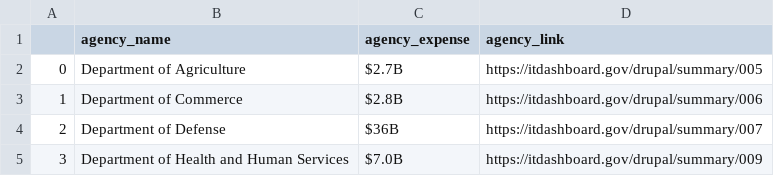
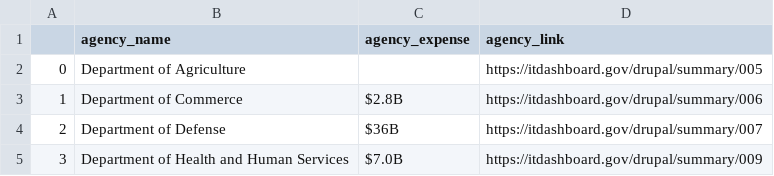
Before and after one commit to vrushangdev/rpa_test, a CSV file: output/Agencies.csv, drawn as a sheet; only a part is shown.

```diff
--- a/output/Agencies.csv
+++ b/output/Agencies.csv
@@ -1,3 +1,3 @@
 ,agency_name,agency_expense,agency_link
-0,Department of Agriculture,$2.7B,https://itdashboard.gov/drupal/summary/005
+0,Department of Agriculture,,https://itdashboard.gov/drupal/summary/005
 1,Department of Commerce,$2.8B,https://itdashboard.gov/drupal/summary/006
```
Also changed, not shown: output/Funding.csv, 2 other files.
